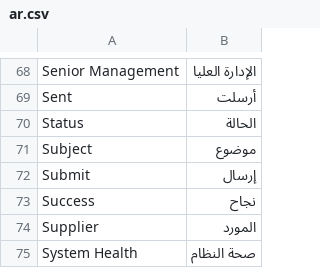
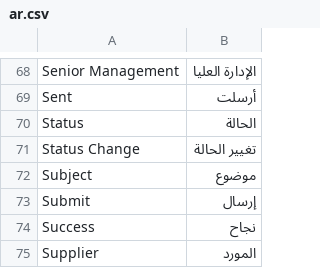
Before and after one commit to karamakcsc/masar_diwan, a CSV file: masar_diwan/translations/ar.csv, drawn as a sheet; only a part is shown, gaps mark what is left out; the shorter side is filled out with more unchanged rows; the diff names each change by its address in the sheet, - before the commit and + after, or states it on an @@ line.

```diff
--- a/masar_diwan/translations/ar.csv
+++ b/masar_diwan/translations/ar.csv
+row 71: Status Change | تغيير الحالة
```
Also changed, not shown: 4 other files.
